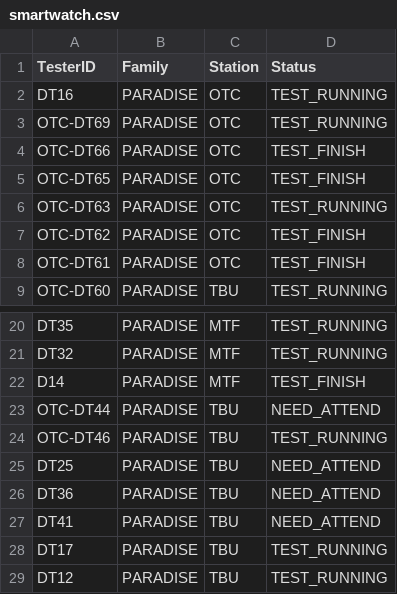
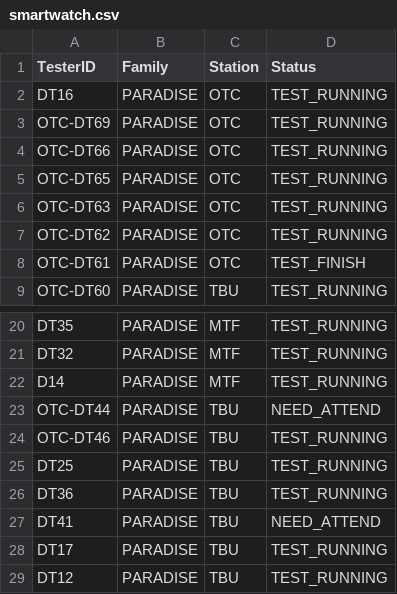
Before and after one commit to fazleerashid/smartwatch-test, a CSV file: smartwatch.csv, drawn as a sheet; only a part is shown, gaps mark what is left out.

Commit message:
Update smartwatch.csv

```diff
--- a/smartwatch.csv
+++ b/smartwatch.csv
@@ -3,6 +3,6 @@ DT16,PARADISE,OTC,TEST_RUNNING
 OTC-DT69,PARADISE,OTC,TEST_RUNNING
-OTC-DT66,PARADISE,OTC,TEST_FINISH
-OTC-DT65,PARADISE,OTC,TEST_FINISH
+OTC-DT66,PARADISE,OTC,TEST_RUNNING
+OTC-DT65,PARADISE,OTC,TEST_RUNNING
 OTC-DT63,PARADISE,OTC,TEST_RUNNING
-OTC-DT62,PARADISE,OTC,TEST_FINISH
+OTC-DT62,PARADISE,OTC,TEST_RUNNING
 OTC-DT61,PARADISE,OTC,TEST_FINISH
@@ -21,7 +21,7 @@ DT35,PARADISE,MTF,TEST_RUNNING
 DT32,PARADISE,MTF,TEST_RUNNING
-D14,PARADISE,MTF,TEST_FINISH
+D14,PARADISE,MTF,TEST_RUNNING
 OTC-DT44,PARADISE,TBU,NEED_ATTEND
 OTC-DT46,PARADISE,TBU,TEST_RUNNING
-DT25,PARADISE,TBU,NEED_ATTEND
-DT36,PARADISE,TBU,NEED_ATTEND
+DT25,PARADISE,TBU,TEST_RUNNING
+DT36,PARADISE,TBU,TEST_RUNNING
 DT41,PARADISE,TBU,NEED_ATTEND
```
